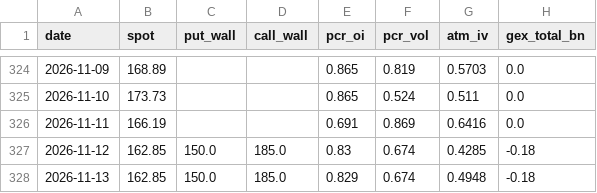
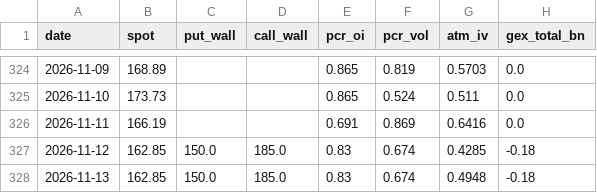
Before and after one commit to dsh0920-sys/Repository-name-options-dashboard, a CSV file: data/history/NVDA_history.csv, drawn as a sheet; only a part is shown, gaps mark what is left out; the diff names each change by its address in the sheet, - before the commit and + after, or states it on an @@ line.

```diff
--- a/data/history/NVDA_history.csv
+++ b/data/history/NVDA_history.csv
-E328 (pcr_oi): 0.829
+E328 (pcr_oi): 0.83
```
Also changed, not shown: data/history/CRWV_history.csv, data/history/GOOGL_history.csv, 42 other files.
